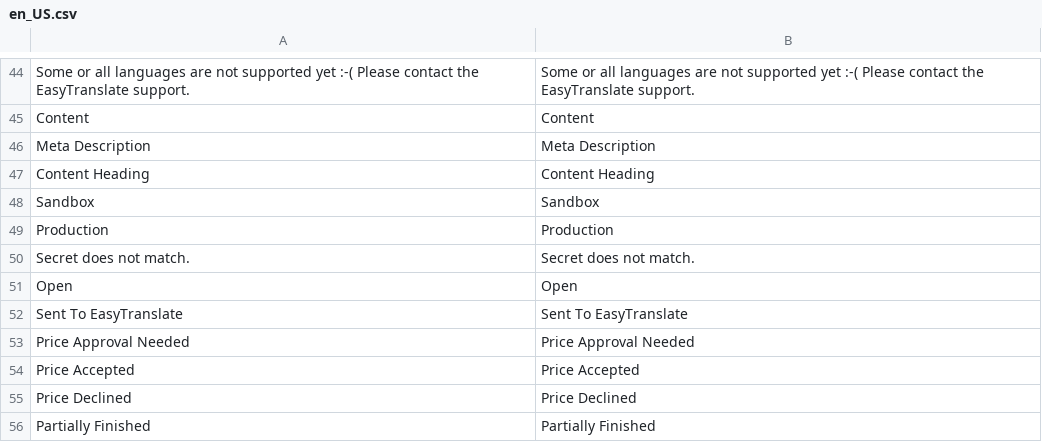
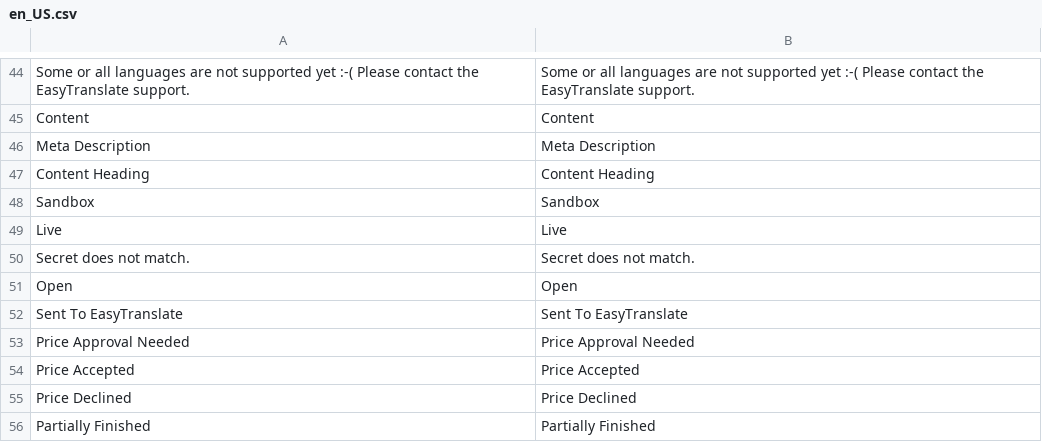
Before and after one commit to easytranslate-com/laas-api-magento-2-plugin, a CSV file: src/i18n/en_US.csv, drawn as a sheet; only a part is shown, gaps mark what is left out; removed rows and columns are numbered as before the commit, all else as after; the diff names each change by its address in the sheet, - before the commit and + after, or states it on an @@ line.

Commit message:
Fix live mode

```diff
--- a/src/i18n/en_US.csv
+++ b/src/i18n/en_US.csv
-row 49: Production | Production
+row 49: Live | Live
```
Also changed, not shown: 1 other file.
